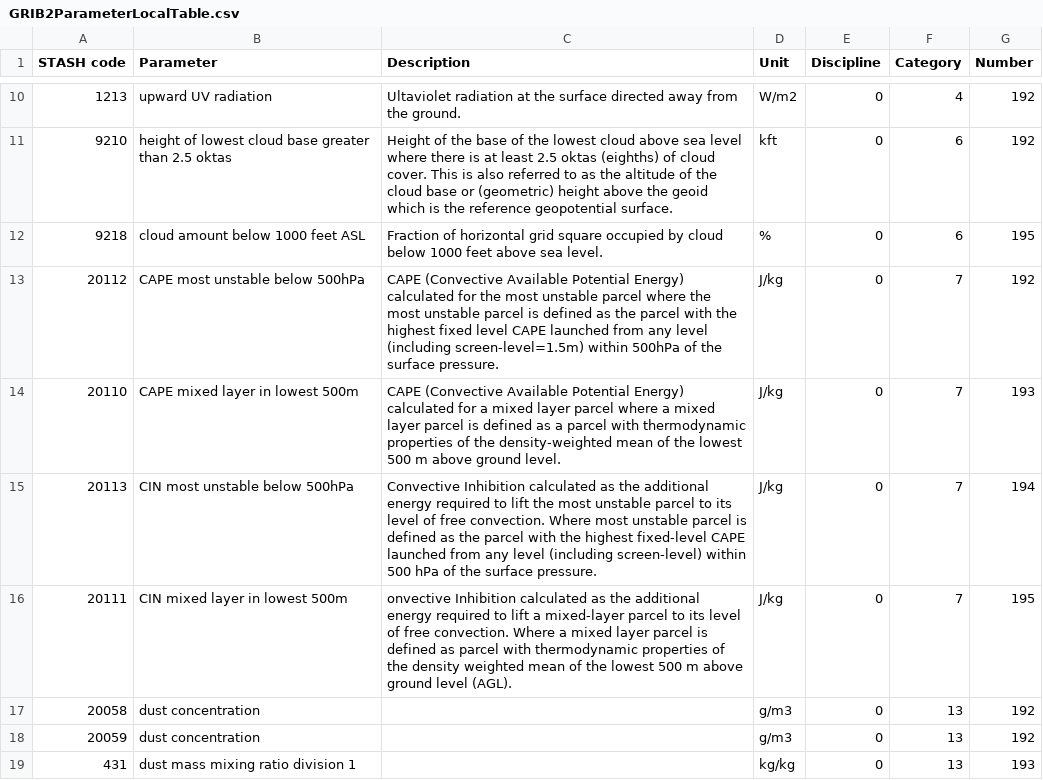
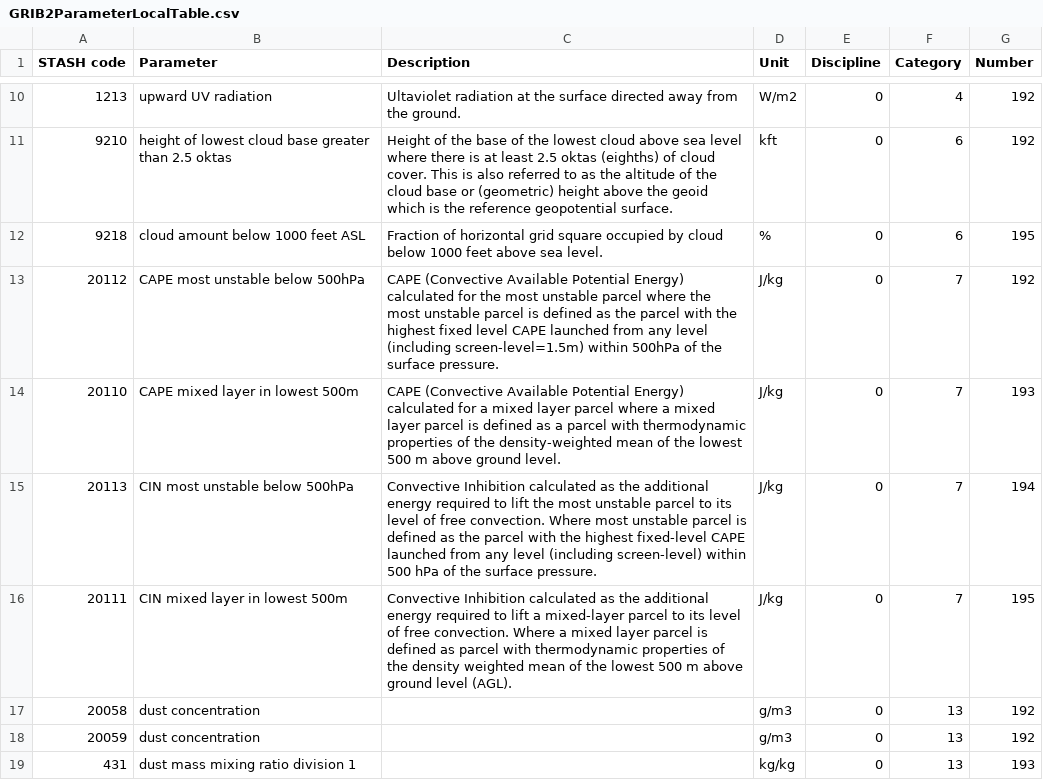
Before and after one commit to MetOffice/localTables-GRIB-BUFR, a CSV file: grib/grib2/GRIB2ParameterLocalTable.csv, drawn as a sheet; only a part is shown, gaps mark what is left out.

Commit message:
Update GRIB2ParameterLocalTable.csv

```diff
--- a/grib/grib2/GRIB2ParameterLocalTable.csv
+++ b/grib/grib2/GRIB2ParameterLocalTable.csv
@@ -15,3 +15,3 @@ STASH code,Parameter,Description,Unit,Discipline,Category,Number
 20113,CIN most unstable below 500hPa,Convective Inhibition calculated as the additional energy required to lift the most unstable parcel to its level of free convection. Where most unstable parcel is defined as the parcel with the highest fixed-level CAPE launched from any level (including screen-level) within 500 hPa of the surface pressure.,J/kg,0,7,194
-20111,CIN mixed layer in lowest 500m,onvective Inhibition calculated as the additional energy required to lift a mixed-layer parcel to its level of free convection. Where a mixed layer parcel is defined as parcel with thermodynamic properties of the density weighted mean of the lowest 500 m above ground level (AGL).,J/kg,0,7,195
+20111,CIN mixed layer in lowest 500m,Convective Inhibition calculated as the additional energy required to lift a mixed-layer parcel to its level of free convection. Where a mixed layer parcel is defined as parcel with thermodynamic properties of the density weighted mean of the lowest 500 m above ground level (AGL).,J/kg,0,7,195
 20058,dust concentration,,g/m3,0,13,192
```
